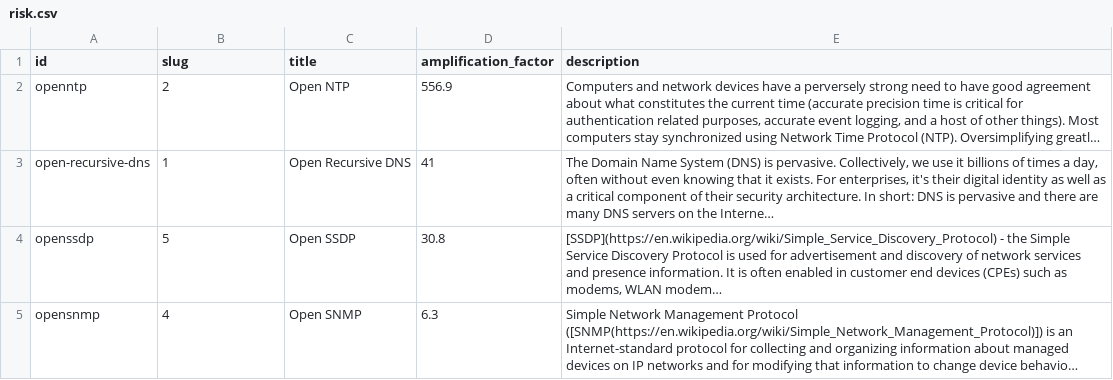
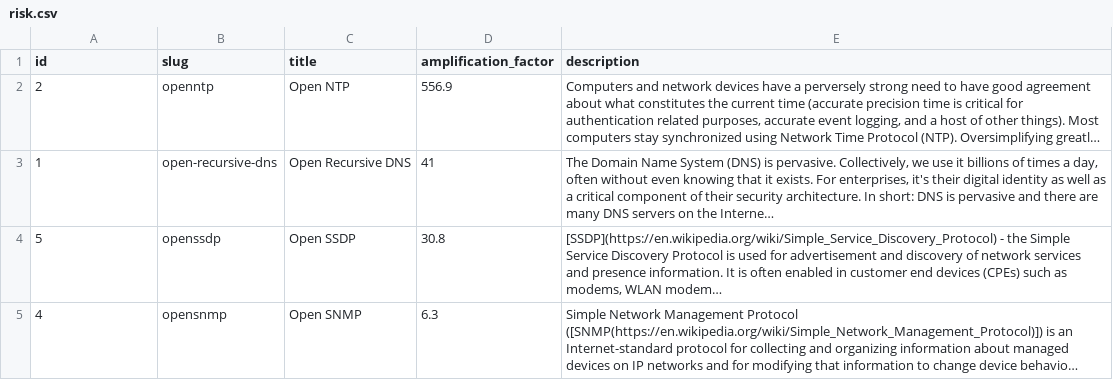
Before and after one commit to cybergreen-net/refdata-risk, a CSV file: data/risk.csv, drawn as a sheet; long unchanged cells end in …; the diff names each change by its address in the sheet, - before the commit and + after, or states it on an @@ line.

Commit message:
[data][s]: fixed order of slug and id values

```diff
--- a/data/risk.csv
+++ b/data/risk.csv
-A2 (id): openntp
+A2 (id): 2
-B2 (slug): 2
+B2 (slug): openntp
-A3 (id): open-recursive-dns
+A3 (id): 1
-B3 (slug): 1
+B3 (slug): open-recursive-dns
-A4 (id): openssdp
+A4 (id): 5
-B4 (slug): 5
+B4 (slug): openssdp
-A5 (id): opensnmp
+A5 (id): 4
-B5 (slug): 4
+B5 (slug): opensnmp
```
